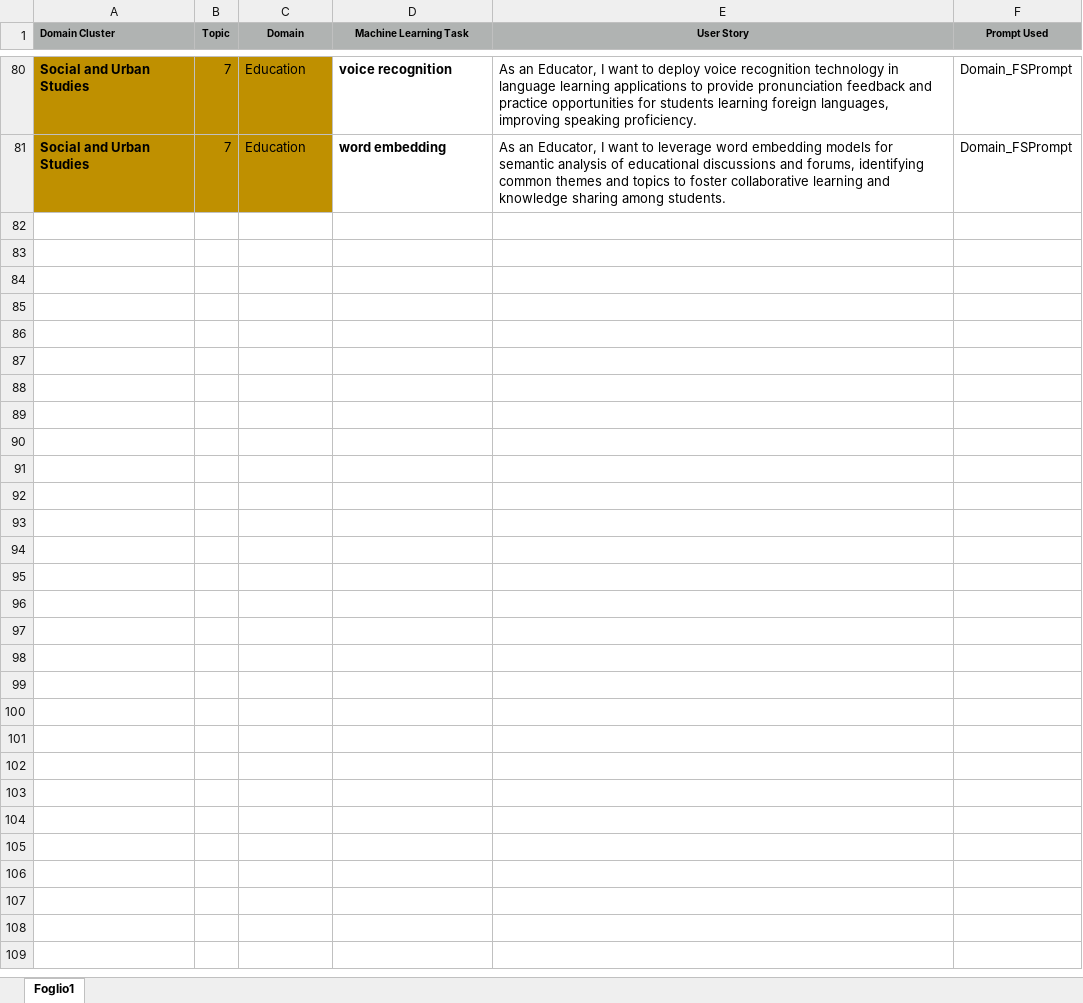
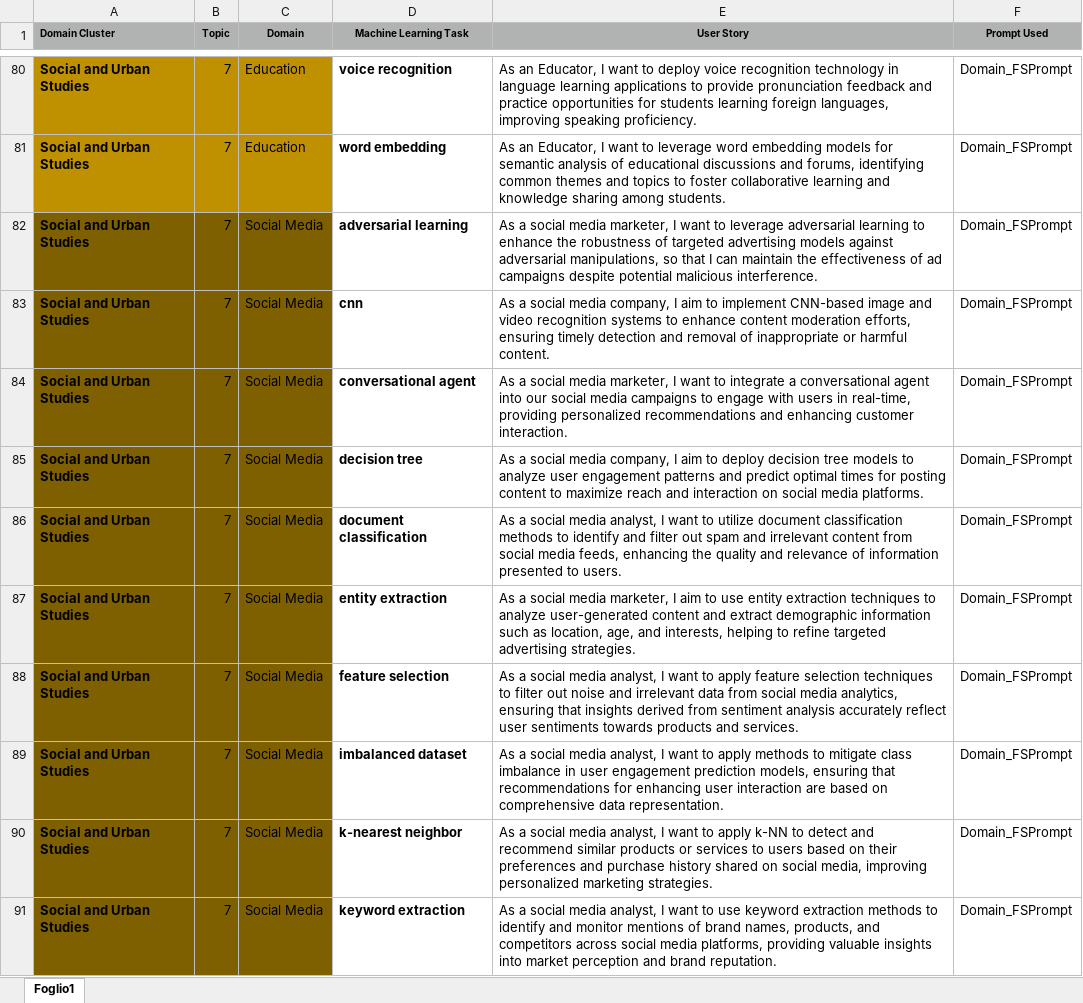
Before and after one commit to DG266/ReFair-App, an Excel workbook: refair-server/datasets/FSDataset-2.xlsx, sheet Foglio1, drawn as a sheet; only a part is shown, gaps mark what is left out; values as stored, in another font and other column widths than the file's, no borders; charts and pictures not drawn; the diff covers the shown part only; the diff names each change by its address in the sheet, - before the commit and + after, or states it on an @@ line.

Commit message:
Add USs related to cluster domain "Social and Urban Studies" [Social Media]

```diff
--- a/refair-server/datasets/FSDataset-2.xlsx (sheet Foglio1)
+++ b/refair-server/datasets/FSDataset-2.xlsx (sheet Foglio1)
+row 82: Social and Urban Studies | 7 | Social Media | adversarial learning | As a social media marketer, I want to leverage adversarial learning to enhance the robustness of targeted advertising models against adversarial manipulations, so that I can maintain the effectiveness of ad campaigns despite potential malicious interference. | Domain_FSPrompt
+row 83: Social and Urban Studies | 7 | Social Media | cnn | As a social media company, I aim to implement CNN-based image and video recognition systems to enhance content moderation efforts, ensuring timely detection and removal of inappropriate or harmful content. | Domain_FSPrompt
+row 84: Social and Urban Studies | 7 | Social Media | conversational agent | As a social media marketer, I want to integrate a conversational agent into our social media campaigns to engage with users in real-time, providing personalized recommendations and enhancing customer interaction. | Domain_FSPrompt
+row 85: Social and Urban Studies | 7 | Social Media | decision tree | As a social media company, I aim to deploy decision tree models to analyze user engagement patterns and predict optimal times for posting content to maximize reach and interaction on social media platforms. | Domain_FSPrompt
+row 86: Social and Urban Studies | 7 | Social Media | document classification | As a social media analyst, I want to utilize document classification methods to identify and filter out spam and irrelevant content from social media feeds, enhancing the quality and relevance of information presented to users. | Domain_FSPrompt
+row 87: Social and Urban Studies | 7 | Social Media | entity extraction | As a social media marketer, I aim to use entity extraction techniques to analyze user-generated content and extract demographic information such as location, age, and interests, helping to refine targeted advertising strategies. | Domain_FSPrompt
+row 88: Social and Urban Studies | 7 | Social Media | feature selection | As a social media analyst, I want to apply feature selection techniques to filter out noise and irrelevant data from social media analytics, ensuring that insights derived from sentiment analysis accurately reflect user sentiments towards products and services. | Domain_FSPrompt
+row 89: Social and Urban Studies | 7 | Social Media | imbalanced dataset | As a social media analyst, I want to apply methods to mitigate class imbalance in user engagement prediction models, ensuring that recommendations for enhancing user interaction are based on comprehensive data representation. | Domain_FSPrompt
+row 90: Social and Urban Studies | 7 | Social Media | k-nearest neighbor | As a social media analyst, I want to apply k-NN to detect and recommend similar products or services to users based on their preferences and purchase history shared on social media, improving personalized marketing strategies. | Domain_FSPrompt
+row 91: Social and Urban Studies | 7 | Social Media | keyword extraction | As a social media analyst, I want to use keyword extraction methods to identify and monitor mentions of brand names, products, and competitors across social media platforms, providing valuable insights into market perception and brand reputation. | Domain_FSPrompt
```
Also changed, not shown: 10 added rows elsewhere in this sheet.
